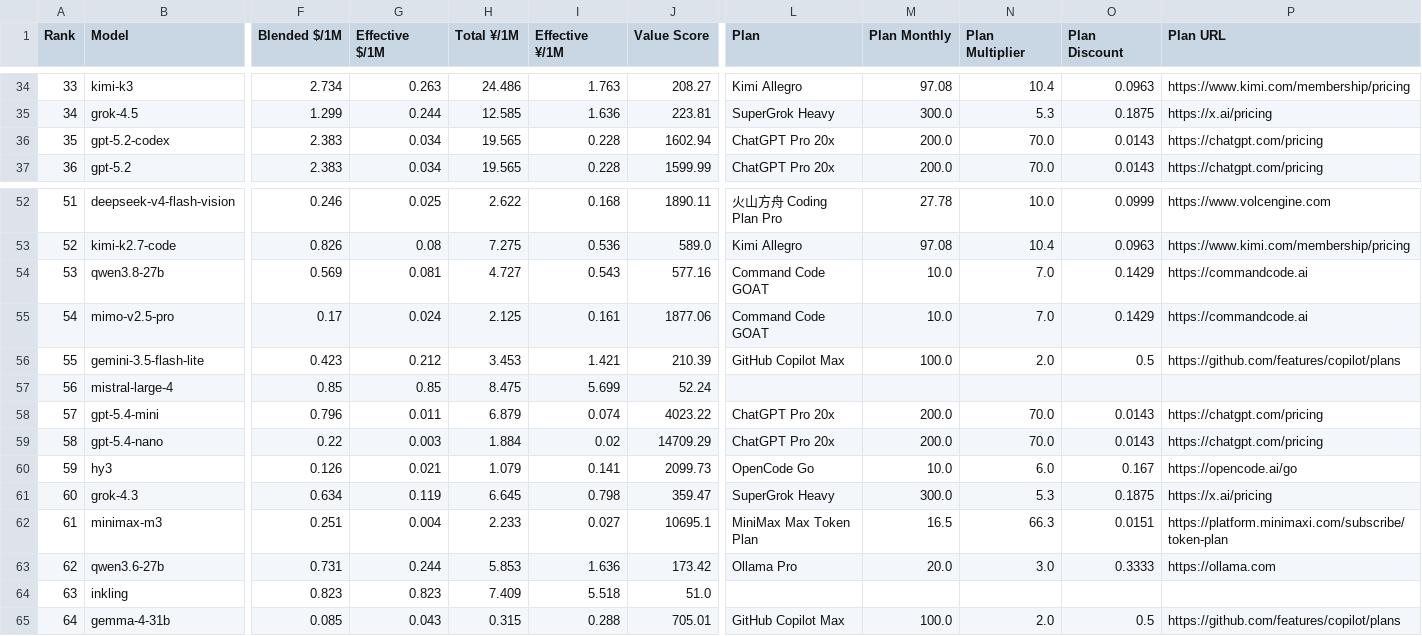
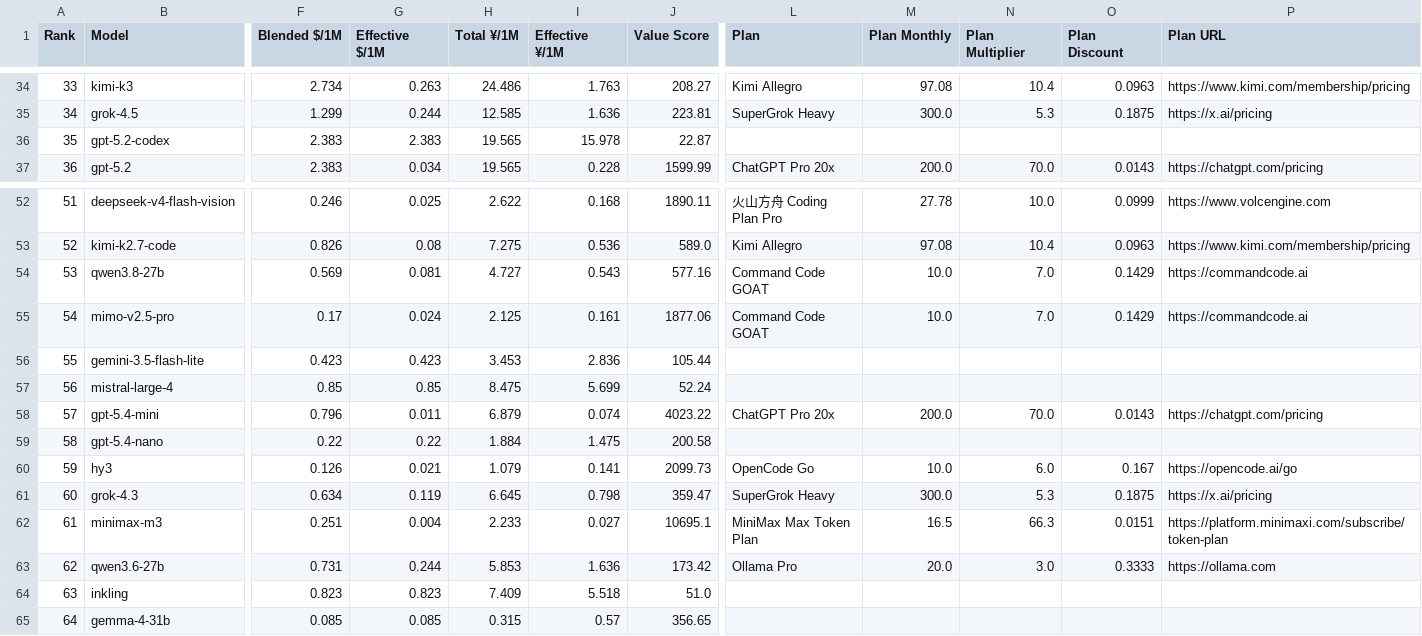
Before and after one commit to AVA-2568/AI-Benchmark, a CSV file: results/general_scored.csv, drawn as a sheet; only a part is shown, gaps mark what is left out; the diff covers the shown part only; the diff names each change by its address in the sheet, - before the commit and + after, or states it on an @@ line.

```diff
--- a/results/general_scored.csv
+++ b/results/general_scored.csv
-G36 (Effective $/1M): 0.034
+G36 (Effective $/1M): 2.383
-I36 (Effective ¥/1M): 0.228
+I36 (Effective ¥/1M): 15.978
-J36 (Value Score): 1602.94
+J36 (Value Score): 22.87
-L36 (Plan): ChatGPT Pro 20x
+L36 (Plan): (empty)
-M36 (Plan Monthly): 200.0
+M36 (Plan Monthly): (empty)
-N36 (Plan Multiplier): 70.0
+N36 (Plan Multiplier): (empty)
-O36 (Plan Discount): 0.0143
+O36 (Plan Discount): (empty)
-P36 (Plan URL): https://chatgpt.com/pricing
+P36 (Plan URL): (empty)
-G56 (Effective $/1M): 0.212
+G56 (Effective $/1M): 0.423
-I56 (Effective ¥/1M): 1.421
+I56 (Effective ¥/1M): 2.836
-J56 (Value Score): 210.39
+J56 (Value Score): 105.44
-L56 (Plan): GitHub Copilot Max
+L56 (Plan): (empty)
-M56 (Plan Monthly): 100.0
+M56 (Plan Monthly): (empty)
-N56 (Plan Multiplier): 2.0
+N56 (Plan Multiplier): (empty)
-O56 (Plan Discount): 0.5
+O56 (Plan Discount): (empty)
-P56 (Plan URL): https://github.com/features/copilot/plans
+P56 (Plan URL): (empty)
-G59 (Effective $/1M): 0.003
+G59 (Effective $/1M): 0.22
-I59 (Effective ¥/1M): 0.02
+I59 (Effective ¥/1M): 1.475
-J59 (Value Score): 14709.29
+J59 (Value Score): 200.58
-L59 (Plan): ChatGPT Pro 20x
+L59 (Plan): (empty)
-M59 (Plan Monthly): 200.0
+M59 (Plan Monthly): (empty)
-N59 (Plan Multiplier): 70.0
+N59 (Plan Multiplier): (empty)
-O59 (Plan Discount): 0.0143
+O59 (Plan Discount): (empty)
-P59 (Plan URL): https://chatgpt.com/pricing
+P59 (Plan URL): (empty)
-G65 (Effective $/1M): 0.043
+G65 (Effective $/1M): 0.085
-I65 (Effective ¥/1M): 0.288
+I65 (Effective ¥/1M): 0.57
-J65 (Value Score): 705.01
+J65 (Value Score): 356.65
-L65 (Plan): GitHub Copilot Max
+L65 (Plan): (empty)
-M65 (Plan Monthly): 100.0
+M65 (Plan Monthly): (empty)
-N65 (Plan Multiplier): 2.0
+N65 (Plan Multiplier): (empty)
-O65 (Plan Discount): 0.5
+O65 (Plan Discount): (empty)
-P65 (Plan URL): https://github.com/features/copilot/plans
+P65 (Plan URL): (empty)
```
Also changed, not shown: 32 edited cells elsewhere in this file, results/text_scored.csv, results/value_scored.csv, 15 other files.
